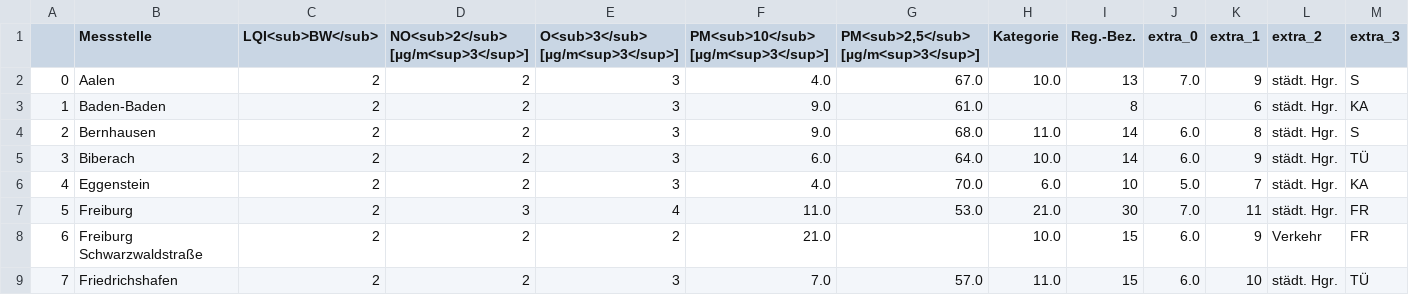
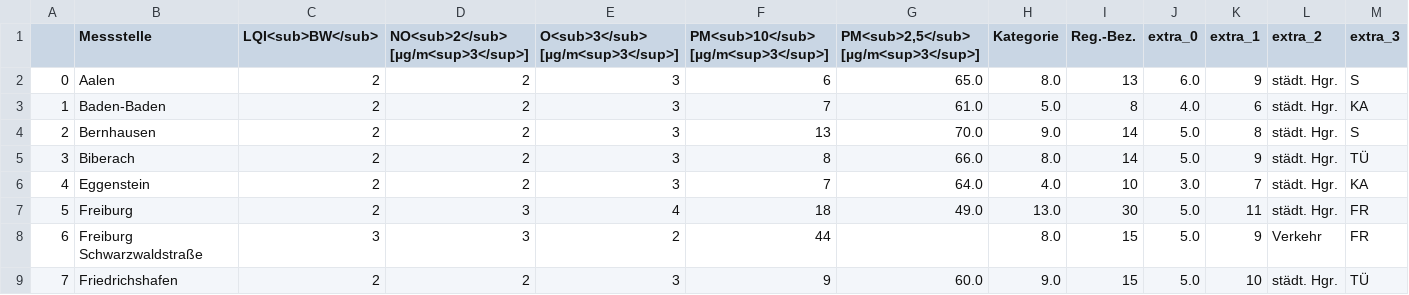
Before and after one commit to ameliewdr/feinstaub_bw, a CSV file: lufttabelle.csv, drawn as a sheet; only a part is shown; the diff covers the shown part only.

```diff
--- a/lufttabelle.csv
+++ b/lufttabelle.csv
@@ -1,9 +1,9 @@
 ,Messstelle,LQI<sub>BW</sub>,NO<sub>2</sub> [µg/m<sup>3</sup>],O<sub>3</sub> [µg/m<sup>3</sup>],PM<sub>10</sub> [µg/m<sup>3</sup>],"PM<sub>2,5</sub> [µg/m<sup>3</sup>]",Kategorie,Reg.-Bez.,extra_0,extra_1,extra_2,extra_3
-0,Aalen,2,2,3,4.0,67.0,10.0,13,7.0,9,städt. Hgr.,S
-1,Baden-Baden,2,2,3,9.0,61.0,,8,,6,städt. Hgr.,KA
-2,Bernhausen,2,2,3,9.0,68.0,11.0,14,6.0,8,städt. Hgr.,S
-3,Biberach,2,2,3,6.0,64.0,10.0,14,6.0,9,städt. Hgr.,TÜ
-4,Eggenstein,2,2,3,4.0,70.0,6.0,10,5.0,7,städt. Hgr.,KA
-5,Freiburg,2,3,4,11.0,53.0,21.0,30,7.0,11,städt. Hgr.,FR
-6,Freiburg Schwarzwaldstraße,2,2,2,21.0,,10.0,15,6.0,9,Verkehr,FR
-7,Friedrichshafen,2,2,3,7.0,57.0,11.0,15,6.0,10,städt. Hgr.,TÜ
+0,Aalen,2,2,3,6,65.0,8.0,13,6.0,9,städt. Hgr.,S
+1,Baden-Baden,2,2,3,7,61.0,5.0,8,4.0,6,städt. Hgr.,KA
+2,Bernhausen,2,2,3,13,70.0,9.0,14,5.0,8,städt. Hgr.,S
+3,Biberach,2,2,3,8,66.0,8.0,14,5.0,9,städt. Hgr.,TÜ
+4,Eggenstein,2,2,3,7,64.0,4.0,10,3.0,7,städt. Hgr.,KA
+5,Freiburg,2,3,4,18,49.0,13.0,30,5.0,11,städt. Hgr.,FR
+6,Freiburg Schwarzwaldstraße,3,3,2,44,,8.0,15,5.0,9,Verkehr,FR
+7,Friedrichshafen,2,2,3,9,60.0,9.0,15,5.0,10,städt. Hgr.,TÜ
```
Also changed, not shown: 119 edited cells elsewhere in this file.
